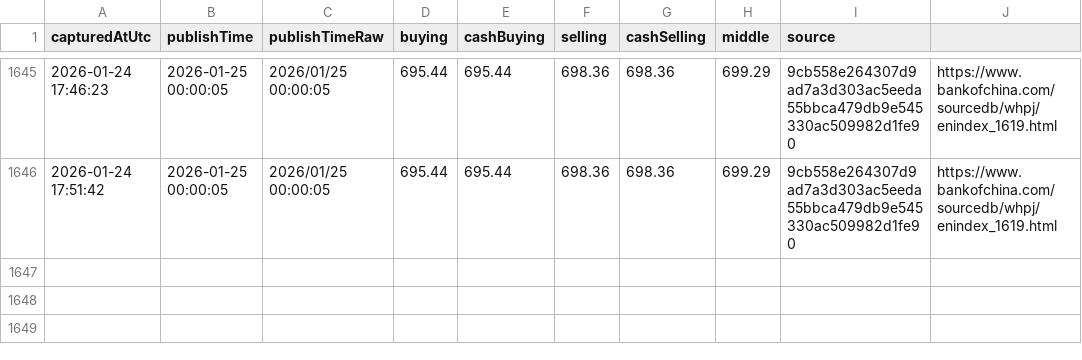
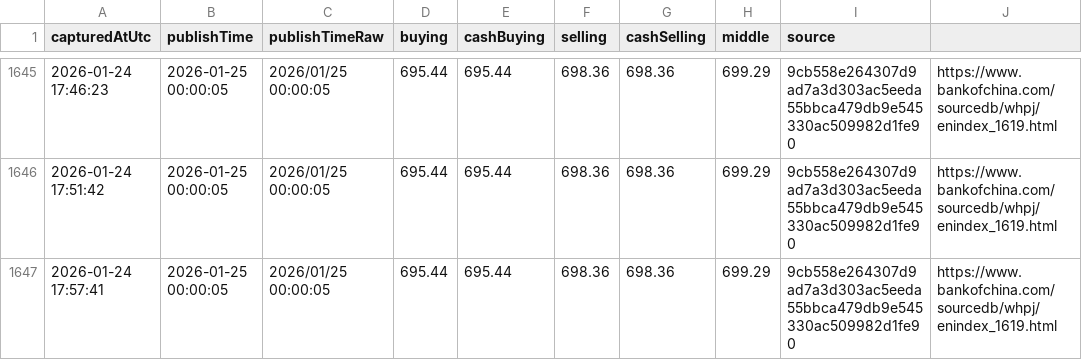
Before and after one commit to lsvkarunkumar/boc-usd-cny-dashboard, a CSV file: data/2026/2026-01-capturelog.csv, drawn as a sheet; only a part is shown, gaps mark what is left out.

Commit message:
Update BOC USD rates (auto)

```diff
--- a/data/2026/2026-01-capturelog.csv
+++ b/data/2026/2026-01-capturelog.csv
@@ -1646 +1646,2 @@ capturedAtUtc,publishTime,publishTimeRaw,buying,cashBuying,selling,cashSelling,m
 2026-01-24 17:51:42,2026-01-25 00:00:05,2026/01/25 00:00:05,695.44,695.44,698.36,698.36,699.29,9cb558e264307d9ad7a3d303ac5eeda55bbca479db9e545330ac509982d1fe90,https://www.bankofchina.com/sourcedb/whpj/enindex_1619.html
+2026-01-24 17:57:41,2026-01-25 00:00:05,2026/01/25 00:00:05,695.44,695.44,698.36,698.36,699.29,9cb558e264307d9ad7a3d303ac5eeda55bbca479db9e545330ac509982d1fe90,https://www.bankofchina.com/sourcedb/whpj/enindex_1619.html
```
